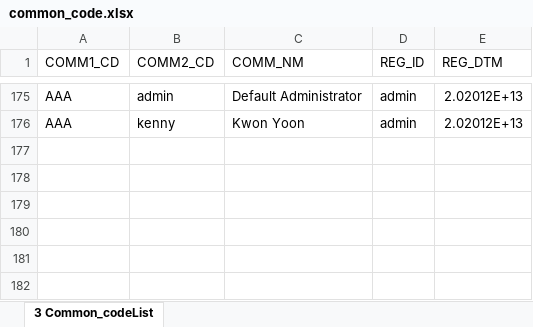
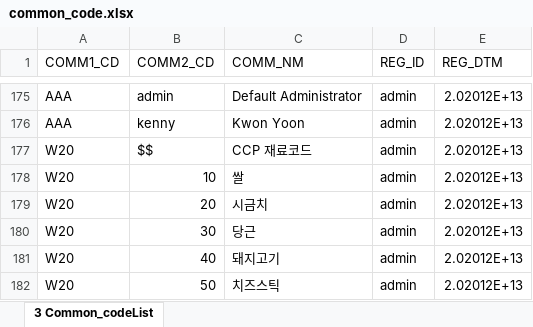
Before and after one commit to Acepmon/haccp_mes, an Excel workbook: database/seeds/common_code.xlsx, sheet 3 Common_codeList, drawn as a sheet; only a part is shown, gaps mark what is left out; values as stored, in another font and other column widths than the file's, no borders; the diff names each change by its address in the sheet, - before the commit and + after, or states it on an @@ line.

```diff
--- a/database/seeds/common_code.xlsx (sheet 3 Common_codeList)
+++ b/database/seeds/common_code.xlsx (sheet 3 Common_codeList)
+row 177: W20 | $$ | CCP 재료코드 | admin | 2.02012E+13
+row 178: W20 | 10 | 쌀 | admin | 2.02012E+13
+row 179: W20 | 20 | 시금치 | admin | 2.02012E+13
+row 180: W20 | 30 | 당근 | admin | 2.02012E+13
+row 181: W20 | 40 | 돼지고기 | admin | 2.02012E+13
+row 182: W20 | 50 | 치즈스틱 | admin | 2.02012E+13
```
Also changed, not shown: 9 other files.
